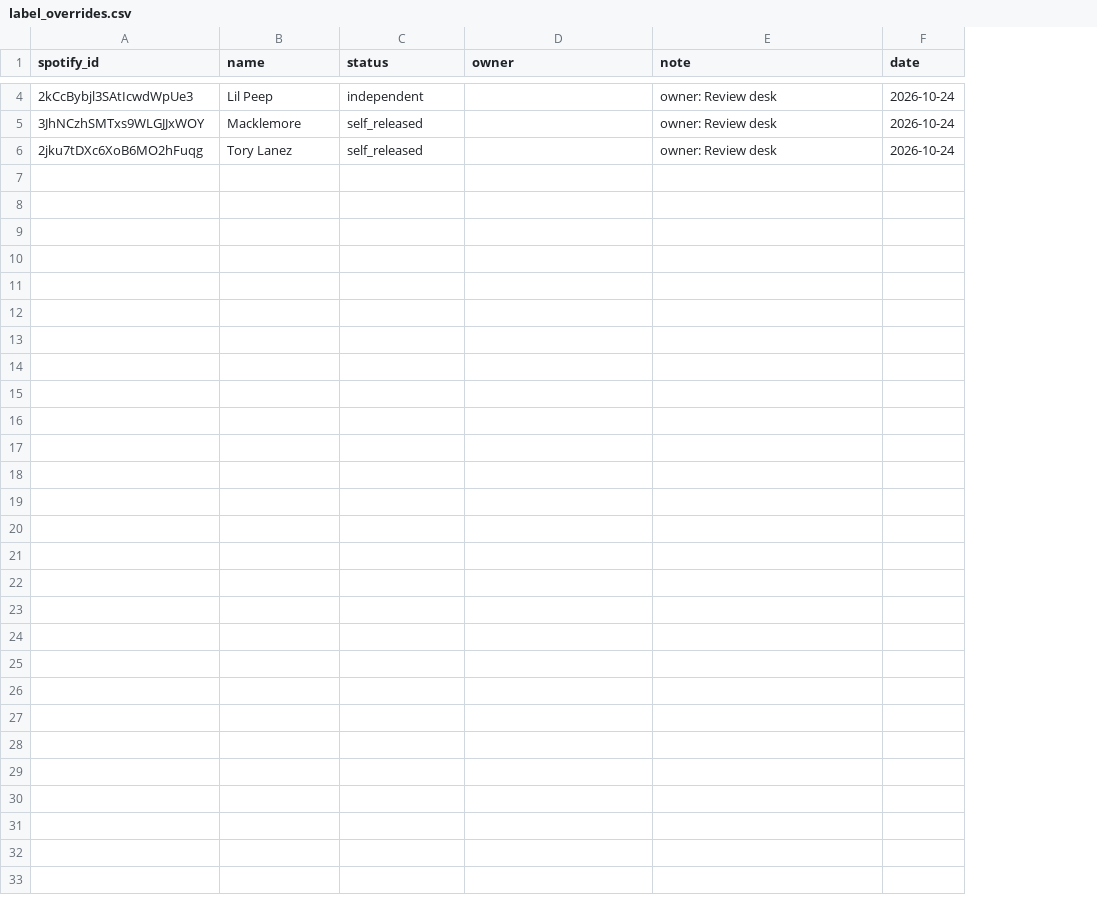
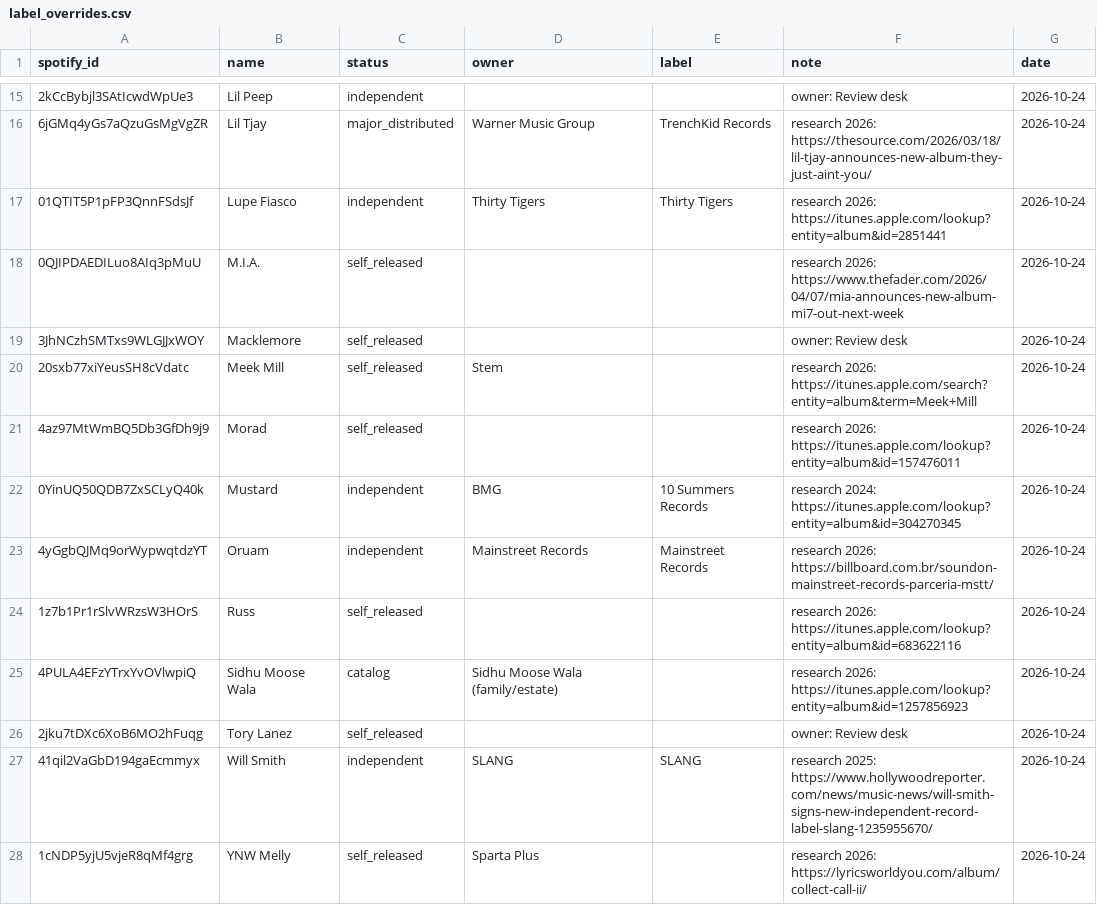
Before and after one commit to sverigeleague/Music, a CSV file: registry/label_overrides.csv, drawn as a sheet; only a part is shown, gaps mark what is left out; the diff covers the shown part only; the diff names each change by its address in the sheet, - before the commit and + after, or states it on an @@ line.

```diff
--- a/registry/label_overrides.csv
+++ b/registry/label_overrides.csv
+column E (label), empty
+row 16: 6jGMq4yGs7aQzuGsMgVgZR | Lil Tjay | major_distributed | Warner Music Group | TrenchKid Records | research 2026: https://thesource.com/2026/03/18/lil-tjay-announces-new-album-they-just-aint-you/ | 2026-10-24
+row 17: 01QTIT5P1pFP3QnnFSdsJf | Lupe Fiasco | independent | Thirty Tigers | Thirty Tigers | research 2026: https://itunes.apple.com/lookup?entity=album&id=2851441 | 2026-10-24
+row 18: 0QJIPDAEDILuo8AIq3pMuU | M.I.A. | self_released |  |  | research 2026: https://www.thefader.com/2026/04/07/mia-announces-new-album-mi7-out-next-week | 2026-10-24
+row 20: 20sxb77xiYeusSH8cVdatc | Meek Mill | self_released | Stem |  | research 2026: https://itunes.apple.com/search?entity=album&term=Meek+Mill | 2026-10-24
+row 21: 4az97MtWmBQ5Db3GfDh9j9 | Morad | self_released |  |  | research 2026: https://itunes.apple.com/lookup?entity=album&id=157476011 | 2026-10-24
+row 22: 0YinUQ50QDB7ZxSCLyQ40k | Mustard | independent | BMG | 10 Summers Records | research 2024: https://itunes.apple.com/lookup?entity=album&id=304270345 | 2026-10-24
+row 23: 4yGgbQJMq9orWypwqtdzYT | Oruam | independent | Mainstreet Records | Mainstreet Records | research 2026: https://billboard.com.br/soundon-mainstreet-records-parceria-mstt/ | 2026-10-24
+row 24: 1z7b1Pr1rSlvWRzsW3HOrS | Russ | self_released |  |  | research 2026: https://itunes.apple.com/lookup?entity=album&id=683622116 | 2026-10-24
+row 25: 4PULA4EFzYTrxYvOVlwpiQ | Sidhu Moose Wala | catalog | Sidhu Moose Wala (family/estate) |  | research 2026: https://itunes.apple.com/lookup?entity=album&id=1257856923 | 2026-10-24
+row 27: 41qil2VaGbD194gaEcmmyx | Will Smith | independent | SLANG | SLANG | research 2025: https://www.hollywoodreporter.com/news/music-news/will-smith-signs-new-independent-record-label-slang-1235955670/ | 2026-10-24
+row 28: 1cNDP5yjU5vjeR8qMf4grg | YNW Melly | self_released | Sparta Plus |  | research 2026: https://lyricsworldyou.com/album/collect-call-ii/ | 2026-10-24
```
Also changed, not shown: 11 added rows elsewhere in this file, review/label_review.csv, 31 other files.
